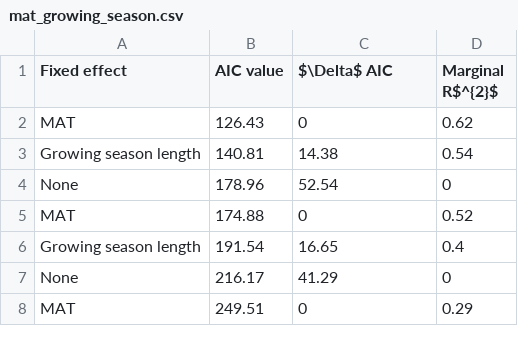
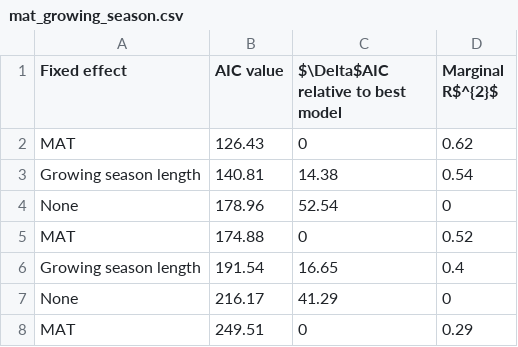
Before and after one commit to forc-db/Global_Productivity, a CSV file: manuscript/tables_figures/mat_growing_season.csv, drawn as a sheet; only a part is shown.

```diff
--- a/manuscript/tables_figures/mat_growing_season.csv
+++ b/manuscript/tables_figures/mat_growing_season.csv
@@ -1,2 +1,2 @@
-Fixed effect,AIC value,$\Delta$ AIC,Marginal R$^{2}$
+Fixed effect,AIC value,$\Delta$AIC relative to best model,Marginal R$^{2}$
 MAT,126.43,0,0.62
```
Also changed, not shown: 6 other files.
